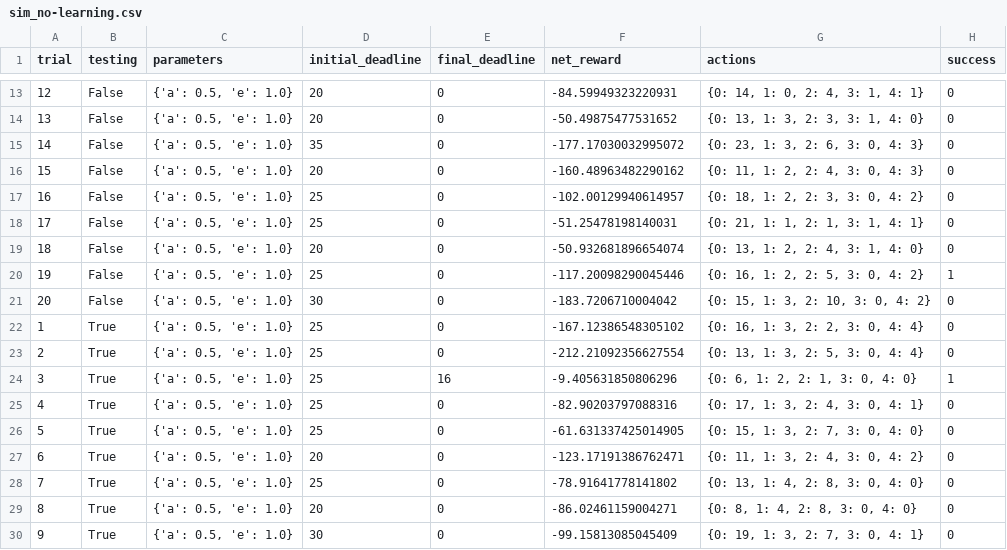
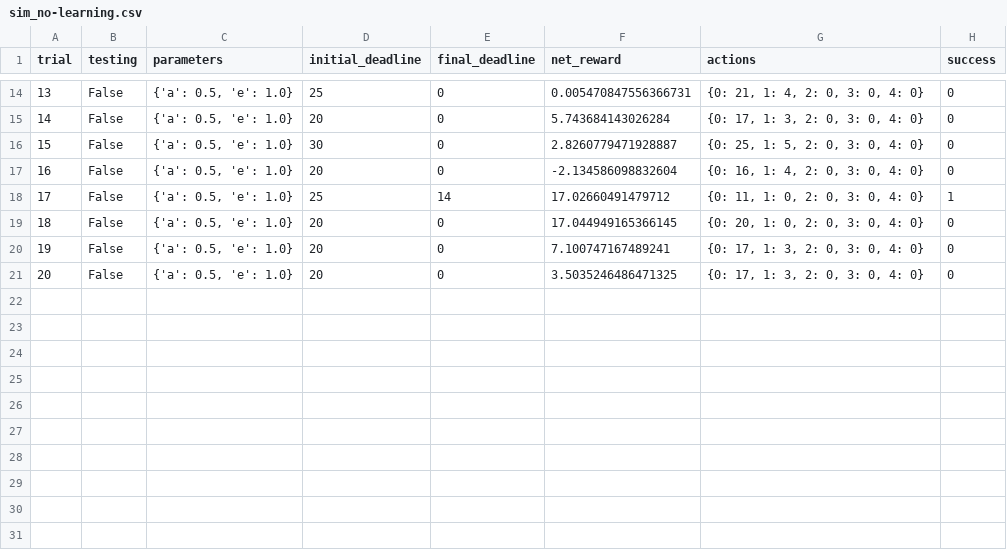
Before and after one commit to dmh2000/udacity, a CSV file: smartcab/logs/sim_no-learning.csv, drawn as a sheet; only a part is shown, gaps mark what is left out; removed rows and columns are numbered as before the commit, all else as after; the diff covers the shown part only; the diff names each change by its address in the sheet, - before the commit and + after, or states it on an @@ line.

```diff
--- a/smartcab/logs/sim_no-learning.csv
+++ b/smartcab/logs/sim_no-learning.csv
@@ column A (trial) renumbered between rows 8 and 20 @@
-D14 (initial_deadline): 20
+D14 (initial_deadline): 25
-F14 (net_reward): -84.59949323220931
+F14 (net_reward): 0.005470847556366731
-G14 (actions): {0: 14, 1: 0, 2: 4, 3: 1, 4: 1}
+G14 (actions): {0: 21, 1: 4, 2: 0, 3: 0, 4: 0}
-F15 (net_reward): -50.49875477531652
+F15 (net_reward): 5.743684143026284
-G15 (actions): {0: 13, 1: 3, 2: 3, 3: 1, 4: 0}
+G15 (actions): {0: 17, 1: 3, 2: 0, 3: 0, 4: 0}
-D16 (initial_deadline): 35
+D16 (initial_deadline): 30
-F16 (net_reward): -177.17030032995072
+F16 (net_reward): 2.8260779471928887
-G16 (actions): {0: 23, 1: 3, 2: 6, 3: 0, 4: 3}
+G16 (actions): {0: 25, 1: 5, 2: 0, 3: 0, 4: 0}
-F17 (net_reward): -160.48963482290162
+F17 (net_reward): -2.134586098832604
-G17 (actions): {0: 11, 1: 2, 2: 4, 3: 0, 4: 3}
+G17 (actions): {0: 16, 1: 4, 2: 0, 3: 0, 4: 0}
-E18 (final_deadline): 0
+E18 (final_deadline): 14
-F18 (net_reward): -102.00129940614957
+F18 (net_reward): 17.02660491479712
-G18 (actions): {0: 18, 1: 2, 2: 3, 3: 0, 4: 2}
+G18 (actions): {0: 11, 1: 0, 2: 0, 3: 0, 4: 0}
-H18 (success): 0
+H18 (success): 1
-D19 (initial_deadline): 25
+D19 (initial_deadline): 20
-F19 (net_reward): -51.25478198140031
+F19 (net_reward): 17.044949165366145
-G19 (actions): {0: 21, 1: 1, 2: 1, 3: 1, 4: 1}
+G19 (actions): {0: 20, 1: 0, 2: 0, 3: 0, 4: 0}
-F20 (net_reward): -50.932681896654074
+F20 (net_reward): 7.100747167489241
-G20 (actions): {0: 13, 1: 2, 2: 4, 3: 1, 4: 0}
+G20 (actions): {0: 17, 1: 3, 2: 0, 3: 0, 4: 0}
-row 20: 19 | False | {'a': 0.5, 'e': 1.0} | 25 | 0 | -117.20098290045446 | {0: 16, 1: 2, 2: 5, 3: 0, 4: 2} | 1
-D21 (initial_deadline): 30
+D21 (initial_deadline): 20
-F21 (net_reward): -183.7206710004042
+F21 (net_reward): 3.5035246486471325
-G21 (actions): {0: 15, 1: 3, 2: 10, 3: 0, 4: 2}
+G21 (actions): {0: 17, 1: 3, 2: 0, 3: 0, 4: 0}
-row 22: 1 | True | {'a': 0.5, 'e': 1.0} | 25 | 0 | -167.12386548305102 | {0: 16, 1: 3, 2: 2, 3: 0, 4: 4} | 0
-row 23: 2 | True | {'a': 0.5, 'e': 1.0} | 25 | 0 | -212.21092356627554 | {0: 13, 1: 3, 2: 5, 3: 0, 4: 4} | 0
-row 24: 3 | True | {'a': 0.5, 'e': 1.0} | 25 | 16 | -9.405631850806296 | {0: 6, 1: 2, 2: 1, 3: 0, 4: 0} | 1
-row 25: 4 | True | {'a': 0.5, 'e': 1.0} | 25 | 0 | -82.90203797088316 | {0: 17, 1: 3, 2: 4, 3: 0, 4: 1} | 0
-row 26: 5 | True | {'a': 0.5, 'e': 1.0} | 25 | 0 | -61.631337425014905 | {0: 15, 1: 3, 2: 7, 3: 0, 4: 0} | 0
-row 27: 6 | True | {'a': 0.5, 'e': 1.0} | 20 | 0 | -123.17191386762471 | {0: 11, 1: 3, 2: 4, 3: 0, 4: 2} | 0
-row 28: 7 | True | {'a': 0.5, 'e': 1.0} | 25 | 0 | -78.91641778141802 | {0: 13, 1: 4, 2: 8, 3: 0, 4: 0} | 0
-row 29: 8 | True | {'a': 0.5, 'e': 1.0} | 20 | 0 | -86.02461159004271 | {0: 8, 1: 4, 2: 8, 3: 0, 4: 0} | 0
-row 30: 9 | True | {'a': 0.5, 'e': 1.0} | 30 | 0 | -99.15813085045409 | {0: 19, 1: 3, 2: 7, 3: 0, 4: 1} | 0
```
Also changed, not shown: 1 added row, 1 removed row and 29 edited cells elsewhere in this file, smartcab/logs/sim_default-learning.csv, smartcab/logs/sim_improved-learning.csv, 9 other files.
